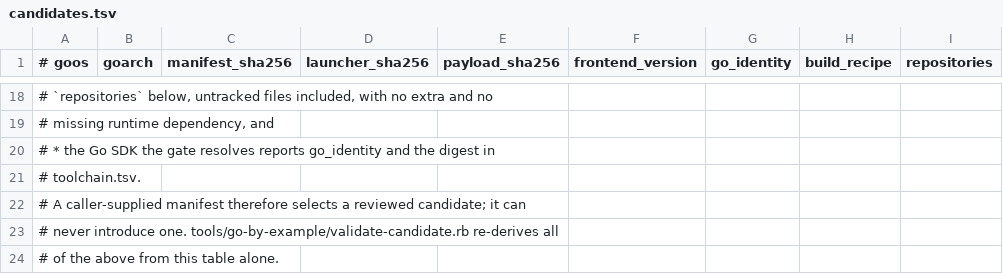
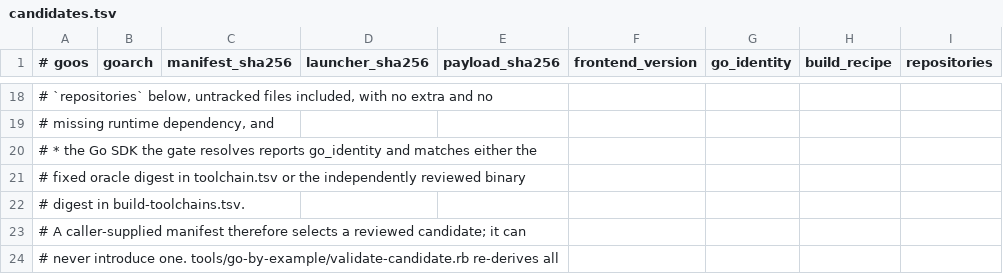
Before and after one commit to bashsharp/bashsharp-tests, a TSV file: docs/go-by-example/candidates.tsv, drawn as a sheet; only a part is shown, gaps mark what is left out; the shorter side is filled out with more unchanged rows.

Commit message:
Authenticate security-build SDK provisioning
Carry forward dual pre-baseline SDK cache provisioning while replacing discovered self-pins with independently reviewed Go distribution checksums and a negative wrong-byte regression.

Sprint: #434
Story: #110
Story-ID: 1c290bd38ff3

```diff
--- a/docs/go-by-example/candidates.tsv
+++ b/docs/go-by-example/candidates.tsv
@@ -19,4 +19,5 @@
 #     missing runtime dependency, and
-#   * the Go SDK the gate resolves reports go_identity and the digest in
-#     toolchain.tsv.
+#   * the Go SDK the gate resolves reports go_identity and matches either the
+#     fixed oracle digest in toolchain.tsv or the independently reviewed binary
+#     digest in build-toolchains.tsv.
 # A caller-supplied manifest therefore selects a reviewed candidate; it can
```
Also changed, not shown: 9 other files.
